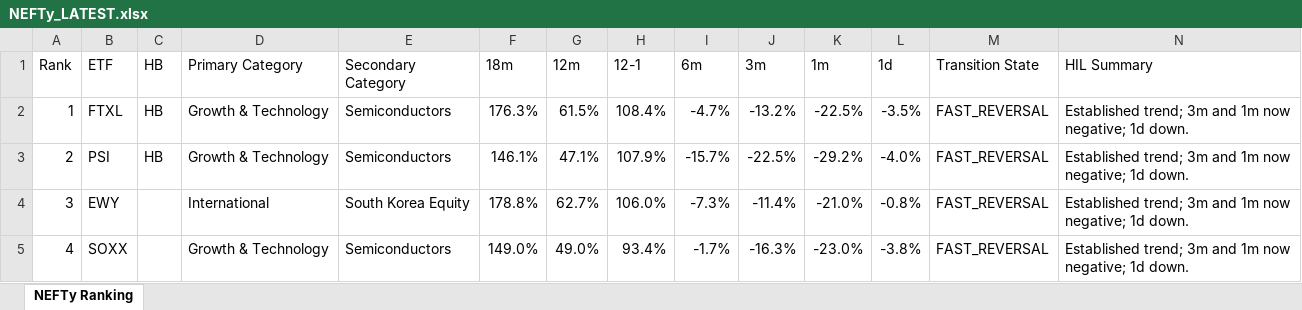
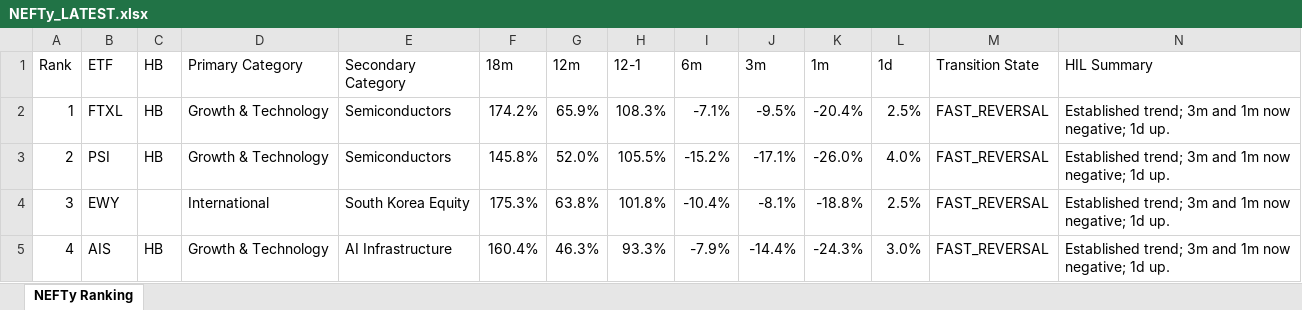
Before and after one commit to DarkMoonv1/NEFTy, an Excel workbook: NEFTy_LATEST.xlsx, sheet NEFTy Ranking, drawn as a sheet; only a part is shown; values as stored, in another font and other column widths than the file's, no cell formats; the diff covers the shown part only; the diff names each change by its address in the sheet, - before the commit and + after, or states it on an @@ line.

Commit message:
Update NEFTy_LATEST.xlsx

```diff
--- a/NEFTy_LATEST.xlsx (sheet NEFTy Ranking)
+++ b/NEFTy_LATEST.xlsx (sheet NEFTy Ranking)
-F2 (18m): 176.3%
+F2 (18m): 174.2%
-G2 (12m): 61.5%
+G2 (12m): 65.9%
-H2 (12-1): 108.4%
+H2 (12-1): 108.3%
-I2 (6m): -4.7%
+I2 (6m): -7.1%
-J2 (3m): -13.2%
+J2 (3m): -9.5%
-K2 (1m): -22.5%
+K2 (1m): -20.4%
-L2 (1d): -3.5%
+L2 (1d): 2.5%
-N2:N5 (HIL Summary): …negative; 1d down.
+N2:N5 (HIL Summary): …negative; 1d up.
-F3 (18m): 146.1%
+F3 (18m): 145.8%
-G3 (12m): 47.1%
+G3 (12m): 52.0%
-H3 (12-1): 107.9%
+H3 (12-1): 105.5%
-I3 (6m): -15.7%
+I3 (6m): -15.2%
-J3 (3m): -22.5%
+J3 (3m): -17.1%
-K3 (1m): -29.2%
+K3 (1m): -26.0%
-L3 (1d): -4.0%
+L3 (1d): 4.0%
-F4 (18m): 178.8%
+F4 (18m): 175.3%
-G4 (12m): 62.7%
+G4 (12m): 63.8%
-H4 (12-1): 106.0%
+H4 (12-1): 101.8%
-I4 (6m): -7.3%
+I4 (6m): -10.4%
-J4 (3m): -11.4%
+J4 (3m): -8.1%
-K4 (1m): -21.0%
+K4 (1m): -18.8%
-L4 (1d): -0.8%
+L4 (1d): 2.5%
-B5 (ETF): SOXX
+B5 (ETF): AIS
-C5 (HB): (empty)
+C5 (HB): HB
-E5 (Secondary Category): Semiconductors
+E5 (Secondary Category): AI Infrastructure
-F5 (18m): 149.0%
+F5 (18m): 160.4%
-G5 (12m): 49.0%
+G5 (12m): 46.3%
-H5 (12-1): 93.4%
+H5 (12-1): 93.3%
-I5 (6m): -1.7%
+I5 (6m): -7.9%
-J5 (3m): -16.3%
+J5 (3m): -14.4%
-K5 (1m): -23.0%
+K5 (1m): -24.3%
-L5 (1d): -3.8%
+L5 (1d): 3.0%
```
Also changed, not shown: 993 edited cells elsewhere in this sheet, cell formats.
